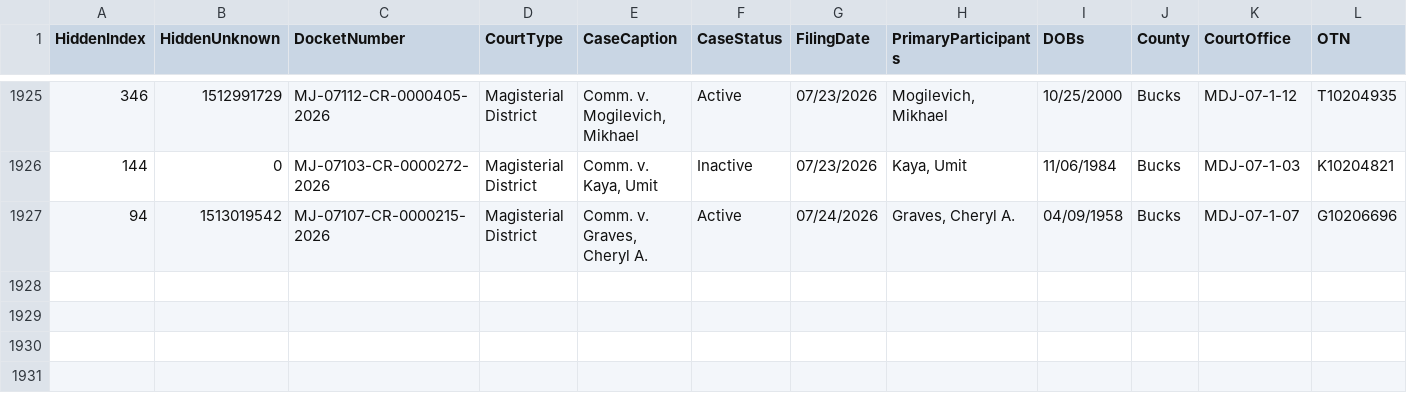
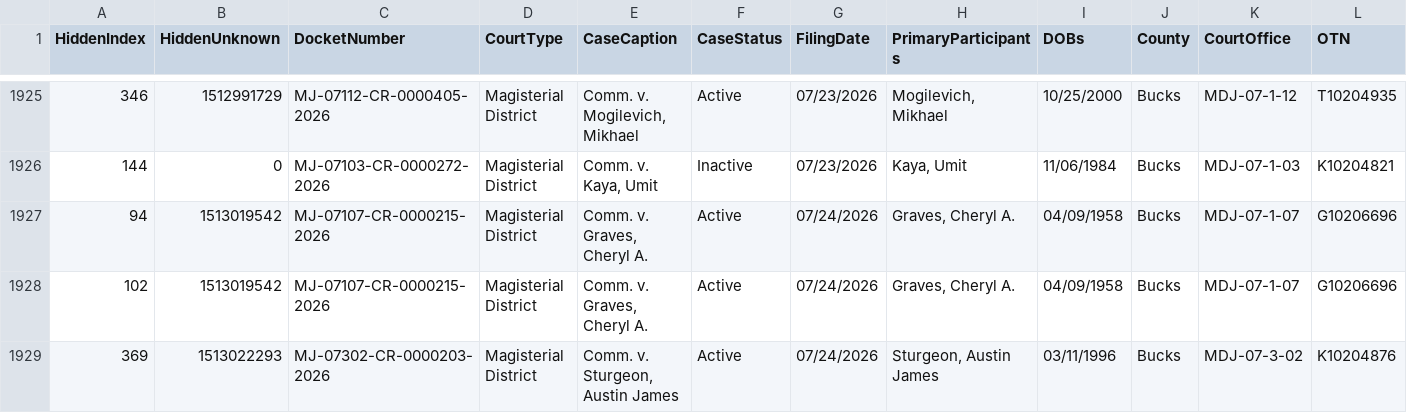
Before and after one commit to CUlleryUSATRepos/BucksCriminalUJSScrapeRepo, a CSV file: ujs_criminal_bucks.csv, drawn as a sheet; only a part is shown, gaps mark what is left out; rows hold the shown columns only; the diff names each change by its address in the sheet, - before the commit and + after, or states it on an @@ line.

```diff
--- a/ujs_criminal_bucks.csv
+++ b/ujs_criminal_bucks.csv
+row 1928: 102 | 1513019542 | MJ-07107-CR-0000215-2026 | Magisterial District | Comm. v. Graves, Cheryl A. | Active | 07/24/2026 | Graves, Cheryl A. | 04/09/1958 | Bucks | MDJ-07-1-07 | G10206696
+row 1929: 369 | 1513022293 | MJ-07302-CR-0000203-2026 | Magisterial District | Comm. v. Sturgeon, Austin James | Active | 07/24/2026 | Sturgeon, Austin James | 03/11/1996 | Bucks | MDJ-07-3-02 | K10204876
```
Also changed, not shown: docs/data/ujs_criminal_bucks.csv.
